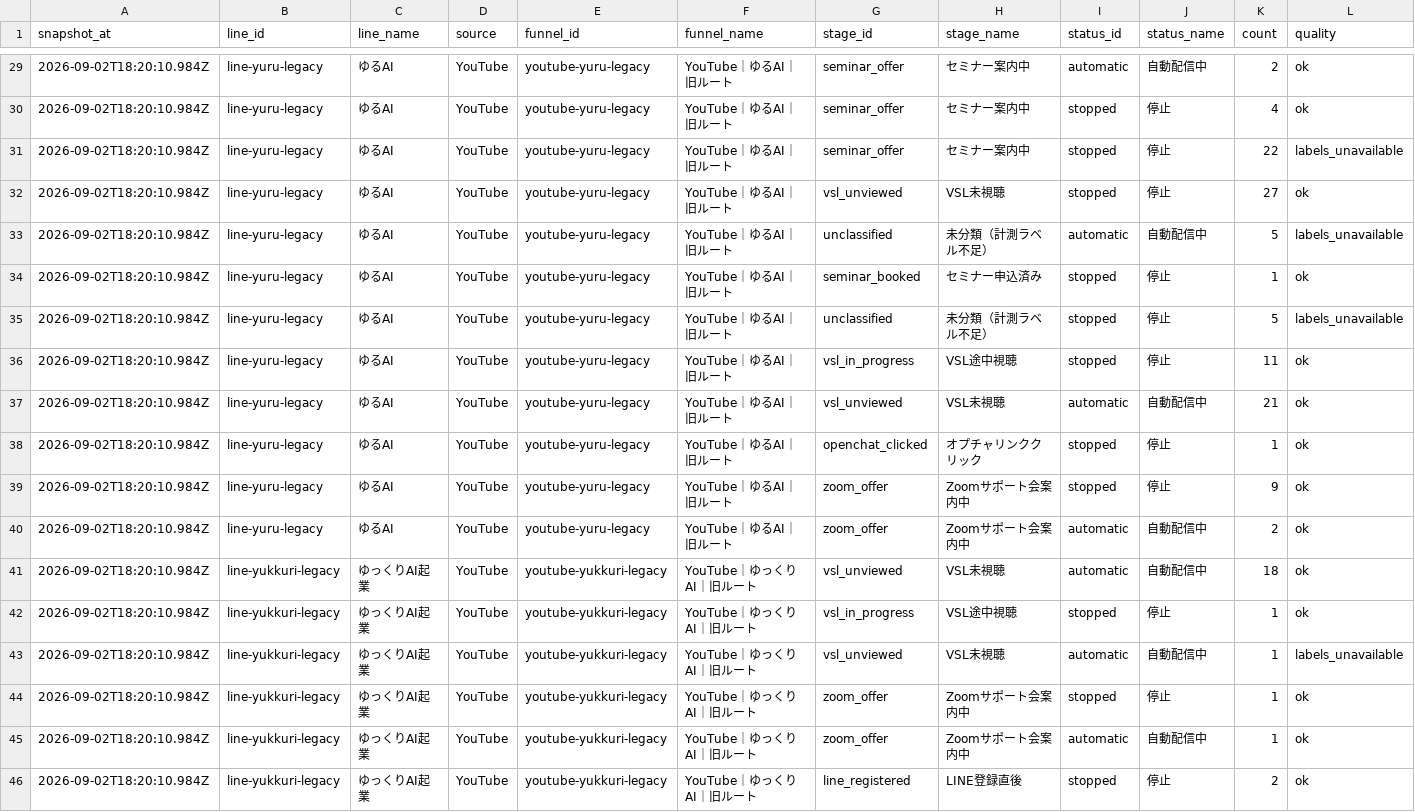
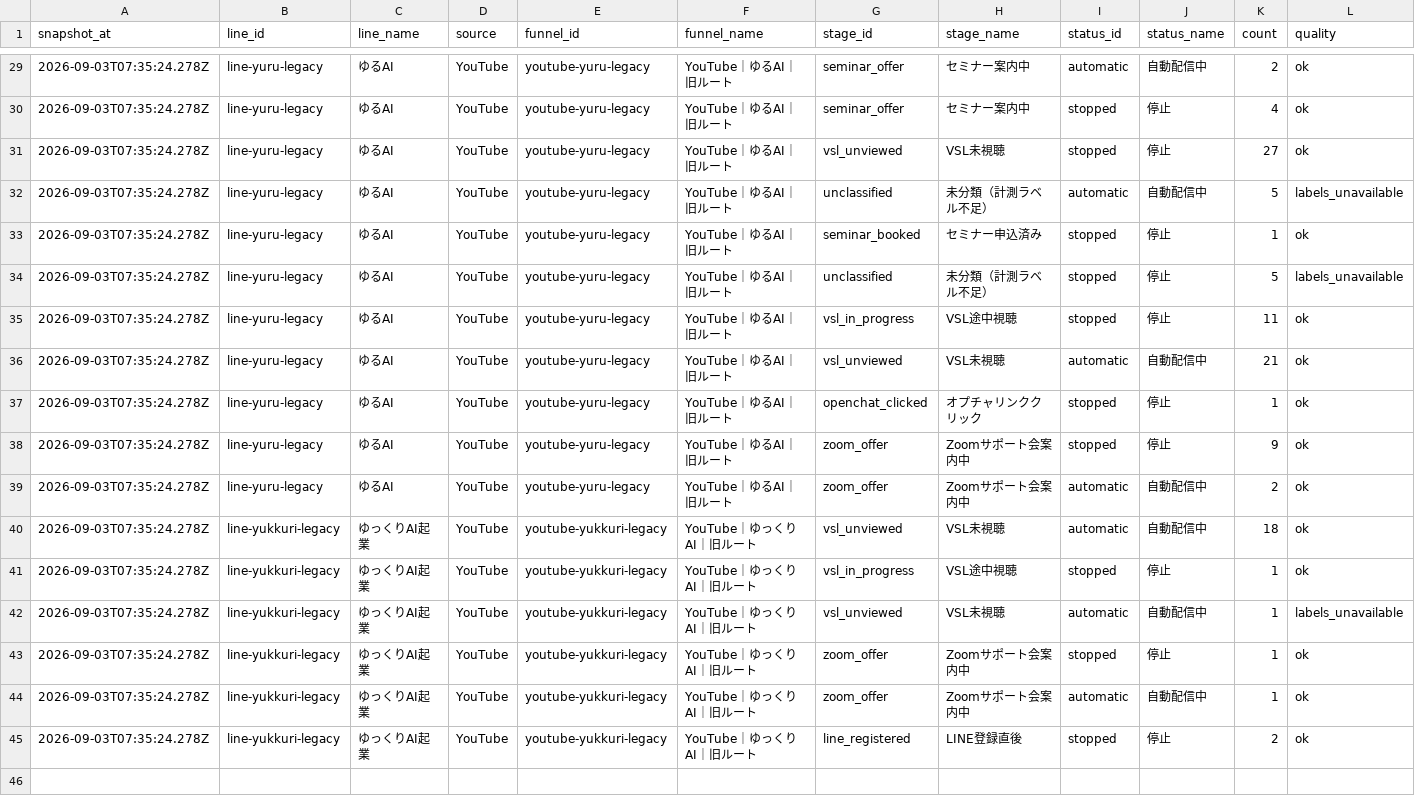
Before and after one commit to puuku0510/suya-youtube-line-dashboard, a CSV file: funnel-current.csv, drawn as a sheet; only a part is shown, gaps mark what is left out; removed rows and columns are numbered as before the commit, all else as after; rows hold the shown columns only; the diff covers the shown part only; the diff names each change by its address in the sheet, - before the commit and + after, or states it on an @@ line.

```diff
--- a/funnel-current.csv
+++ b/funnel-current.csv
-A29:A30 (snapshot_at): 2026-09-02T18:20:10.984Z
+A29:A30 (snapshot_at): 2026-09-03T07:35:24.278Z
-row 31: 2026-09-02T18:20:10.984Z | line-yuru-legacy | ゆるAI | YouTube | youtube-yuru-legacy | YouTube｜ゆるAI｜旧ルート | seminar_offer | セミナー案内中 | stopped | 停止 | 22 | labels_unavailable
-A31:A45 (snapshot_at): 2026-09-02T18:20:10.984Z
+A31:A45 (snapshot_at): 2026-09-03T07:35:24.278Z
```
Also changed, not shown: 1 added row, 1 removed row and 39 edited cells elsewhere in this file, funnel-cohort.csv, funnel-sync-health.csv, 1 other file.
